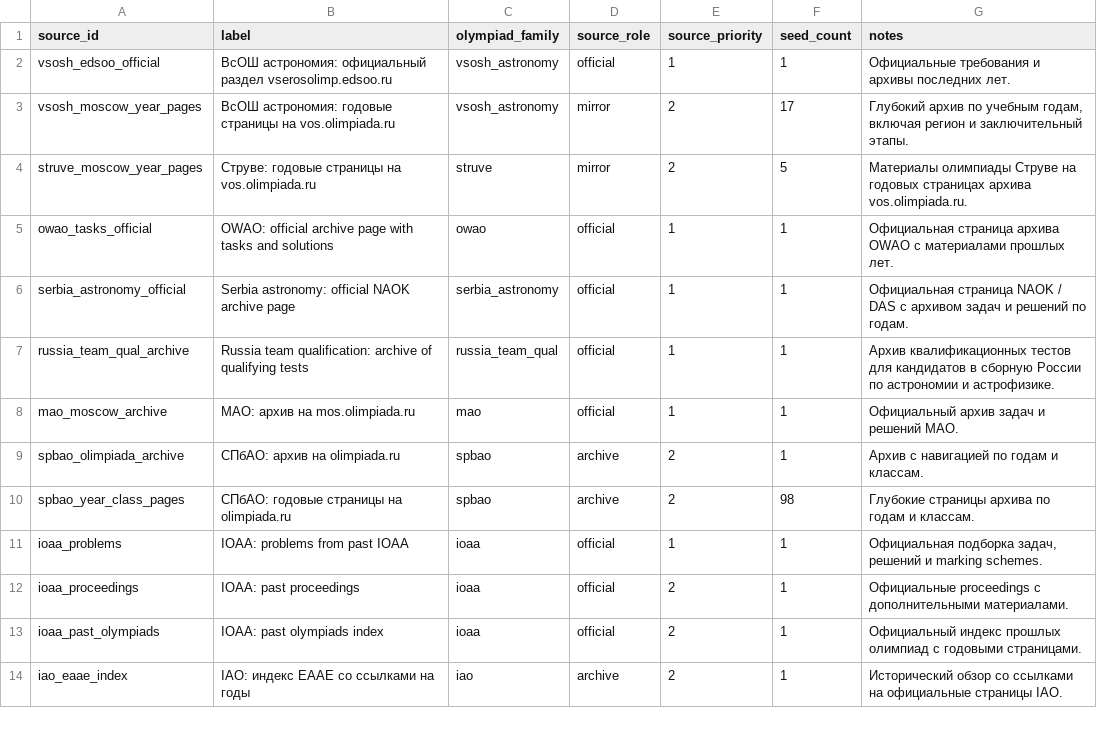
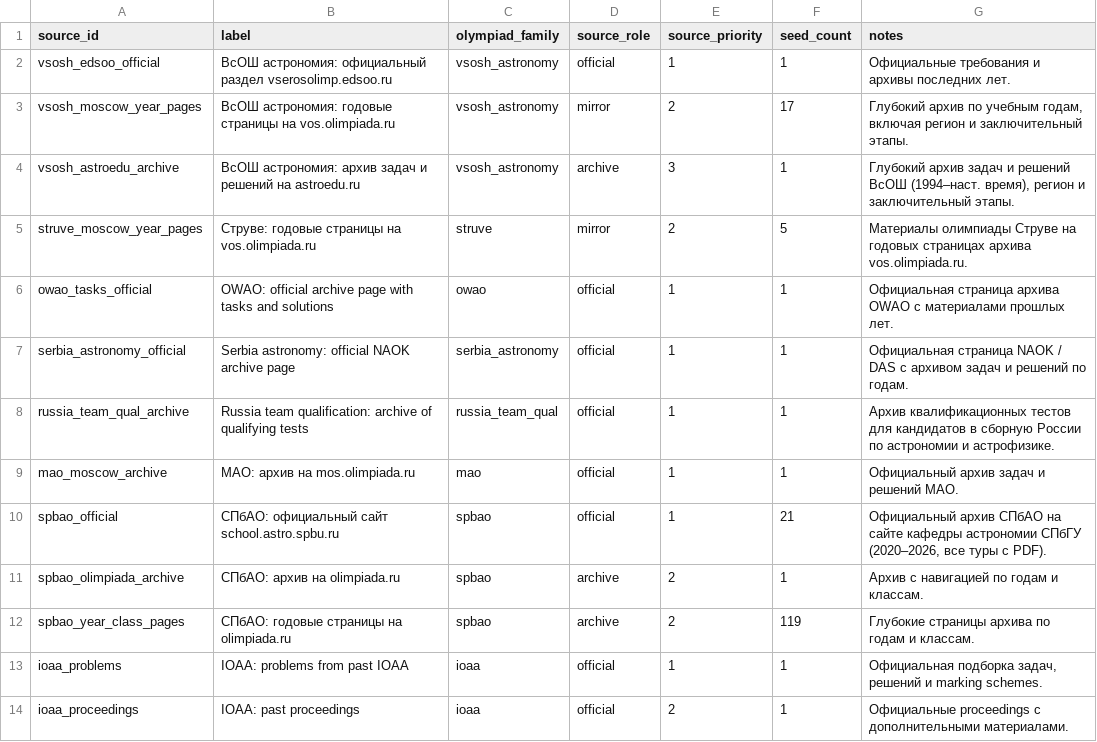
Before and after one commit to akinshchikov/astronomy-olympiad-archive, a CSV file: data/manifests/source_candidates.csv, drawn as a sheet; only a part is shown; the shorter side is filled out with more unchanged rows.

```diff
--- a/data/manifests/source_candidates.csv
+++ b/data/manifests/source_candidates.csv
@@ -3,2 +3,3 @@ vsosh_edsoo_official,ВсОШ астрономия: официальный ра
 vsosh_moscow_year_pages,ВсОШ астрономия: годовые страницы на vos.olimpiada.ru,vsosh_astronomy,mirror,2,17,"Глубокий архив по учебным годам, включая регион и заключительный этапы."
+vsosh_astroedu_archive,ВсОШ астрономия: архив задач и решений на astroedu.ru,vsosh_astronomy,archive,3,1,"Глубокий архив задач и решений ВсОШ (1994–наст. время), регион и заключительный этапы."
 struve_moscow_year_pages,Струве: годовые страницы на vos.olimpiada.ru,struve,mirror,2,5,Материалы олимпиады Струве на годовых страницах архива vos.olimpiada.ru.
@@ -8,4 +9,5 @@ russia_team_qual_archive,Russia team qualification: archive of qualifying tests,
 mao_moscow_archive,МАО: архив на mos.olimpiada.ru,mao,official,1,1,Официальный архив задач и решений МАО.
+spbao_official,СПбАО: официальный сайт school.astro.spbu.ru,spbao,official,1,21,"Официальный архив СПбАО на сайте кафедры астрономии СПбГУ (2020–2026, все туры с PDF)."
 spbao_olimpiada_archive,СПбАО: архив на olimpiada.ru,spbao,archive,2,1,Архив с навигацией по годам и классам.
-spbao_year_class_pages,СПбАО: годовые страницы на olimpiada.ru,spbao,archive,2,98,Глубокие страницы архива по годам и классам.
+spbao_year_class_pages,СПбАО: годовые страницы на olimpiada.ru,spbao,archive,2,119,Глубокие страницы архива по годам и классам.
 ioaa_problems,IOAA: problems from past IOAA,ioaa,official,1,1,"Официальная подборка задач, решений и marking schemes."
```
Also changed, not shown: data/indices/olympiads_index.csv, data/manifests/discovery_coverage.csv, 4 other files.
